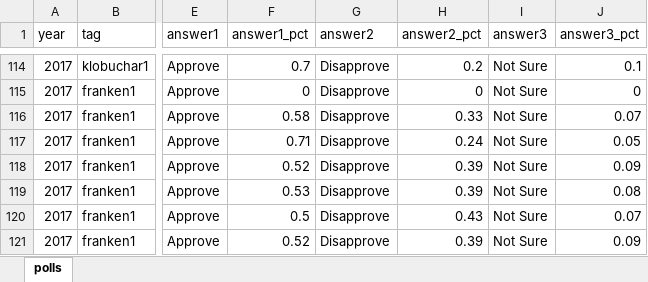
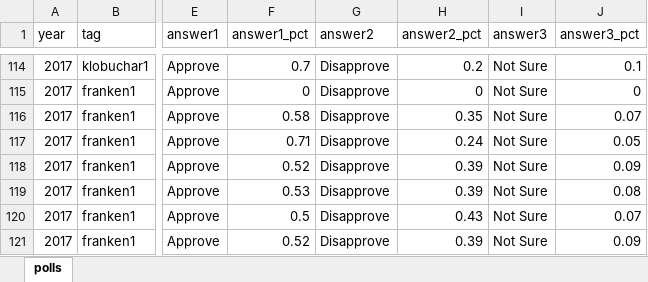
Before and after one commit to striblab/2016election, an Excel workbook: 20170430-mnpollv3-senators/builds/development/data/_raw/mnpoll.xlsx, sheet polls, drawn as a sheet; only a part is shown, gaps mark what is left out; values as stored, in another font and other column widths than the file's, no borders; the diff names each change by its address in the sheet, - before the commit and + after, or states it on an @@ line.

```diff
--- a/20170430-mnpollv3-senators/builds/development/data/_raw/mnpoll.xlsx (sheet polls)
+++ b/20170430-mnpollv3-senators/builds/development/data/_raw/mnpoll.xlsx (sheet polls)
-H116 (answer2_pct): 0.33
+H116 (answer2_pct): 0.35
```
Also changed, not shown: 2 other files.
